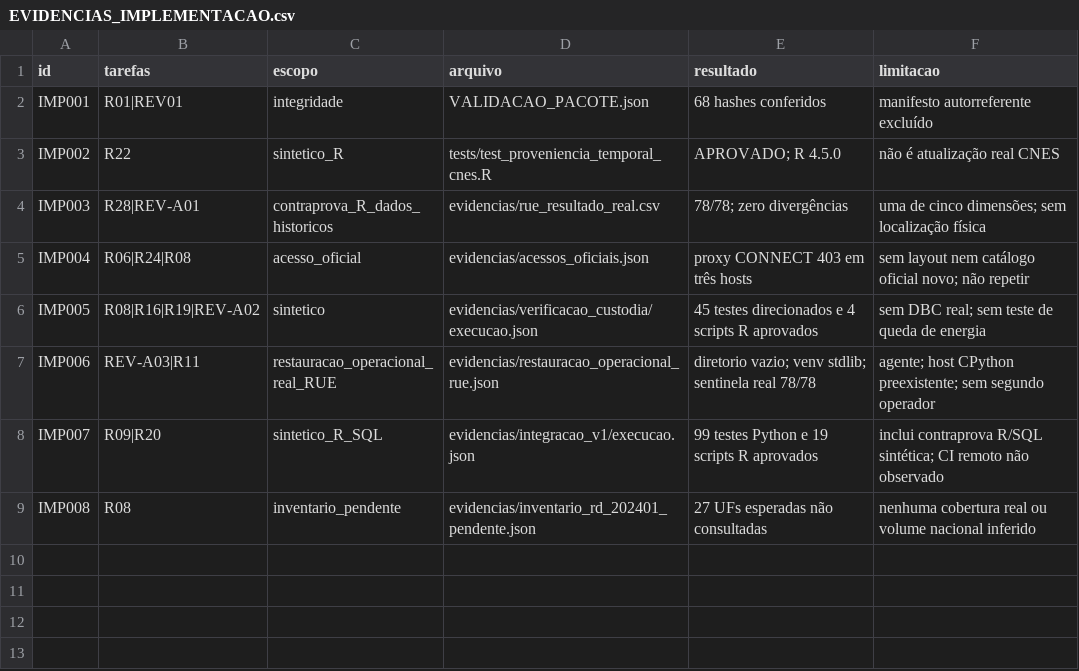
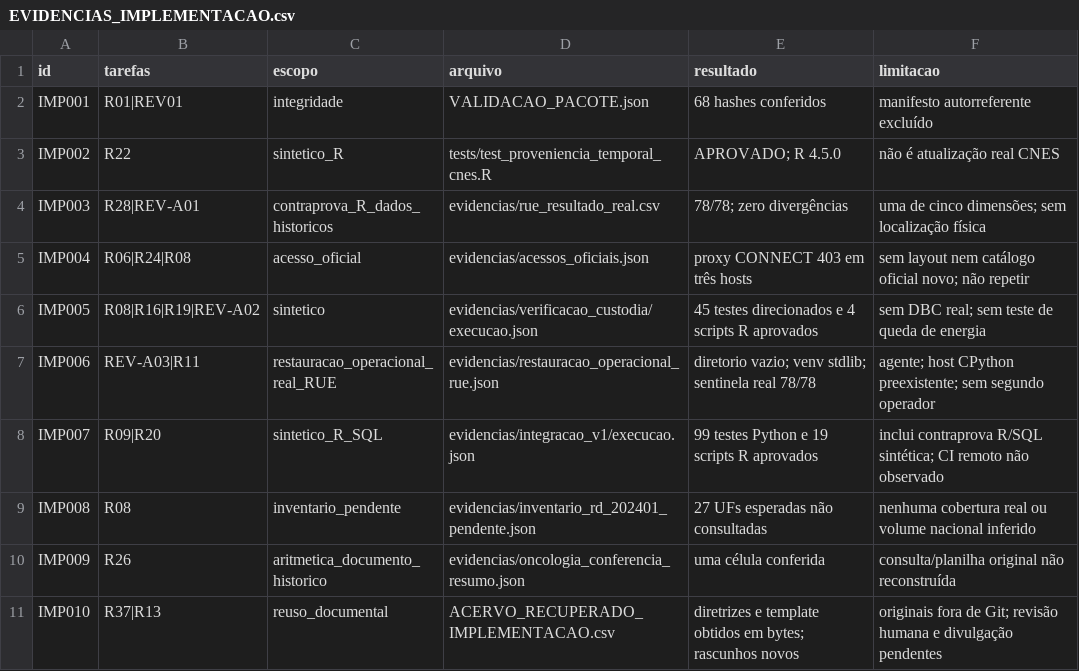
Before and after one commit to paulobmcosta-creator/Observatorio_SUS_ES, a CSV file: docs/ciclo_2026_2027/implementacao/EVIDENCIAS_IMPLEMENTACAO.csv, drawn as a sheet.

```diff
--- a/docs/ciclo_2026_2027/implementacao/EVIDENCIAS_IMPLEMENTACAO.csv
+++ b/docs/ciclo_2026_2027/implementacao/EVIDENCIAS_IMPLEMENTACAO.csv
@@ -9 +9,3 @@ IMP007,R09|R20,sintetico_R_SQL,evidencias/integracao_v1/execucao.json,99 testes
 IMP008,R08,inventario_pendente,evidencias/inventario_rd_202401_pendente.json,27 UFs esperadas não consultadas,nenhuma cobertura real ou volume nacional inferido
+IMP009,R26,aritmetica_documento_historico,evidencias/oncologia_conferencia_resumo.json,uma célula conferida,consulta/planilha original não reconstruída
+IMP010,R37|R13,reuso_documental,ACERVO_RECUPERADO_IMPLEMENTACAO.csv,diretrizes e template obtidos em bytes; rascunhos novos,originais fora de Git; revisão humana e divulgação pendentes
```
Also changed, not shown: docs/ciclo_2026_2027/implementacao/MANIFESTO_ENTREGAS.csv, docs/ciclo_2026_2027/inventario_transicao.csv, 18 other files.
